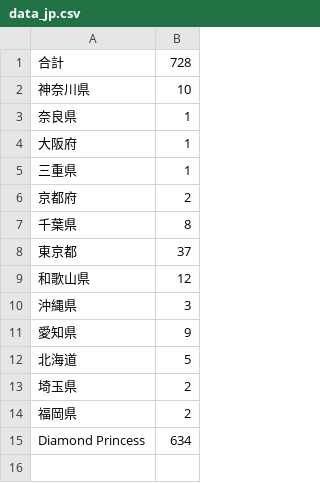
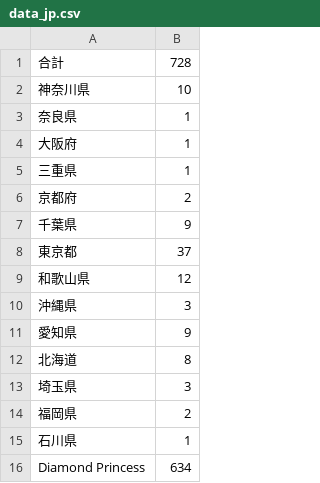
Before and after one commit to wifecooky/land, a CSV file: data_jp.csv, drawn as a sheet.

Commit message:
Update CONVID-19 Japan Data

```diff
--- a/data_jp.csv
+++ b/data_jp.csv
@@ -6,3 +6,3 @@
 京都府,2
-千葉県,8
+千葉県,9
 東京都,37
@@ -11,5 +11,6 @@
 愛知県,9
-北海道,5
-埼玉県,2
+北海道,8
+埼玉県,3
 福岡県,2
+石川県,1
 Diamond Princess,634
```
